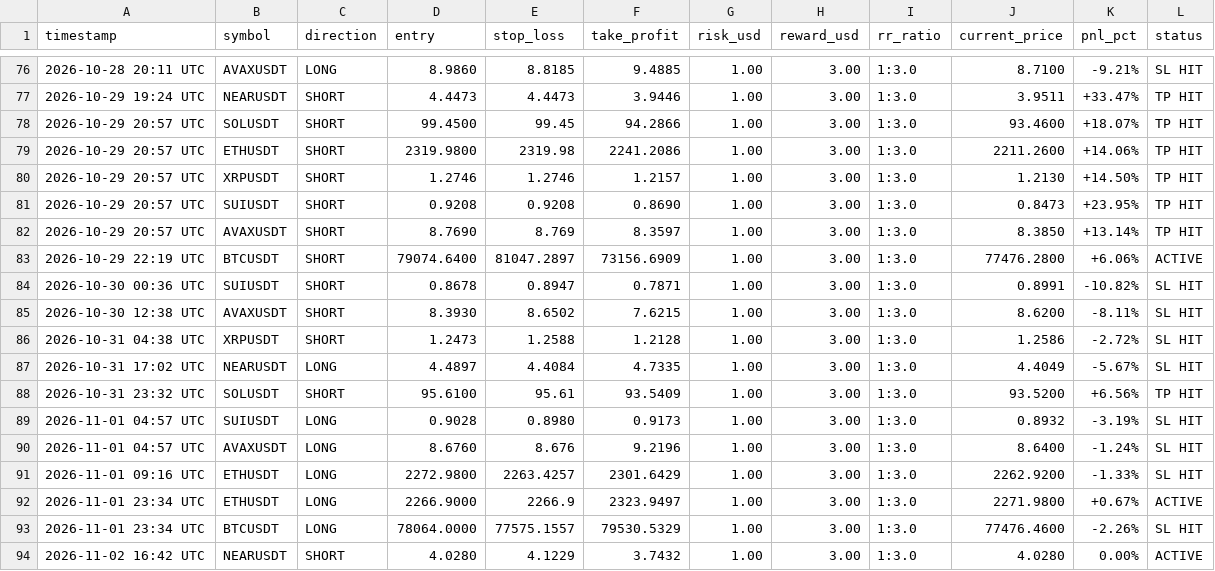
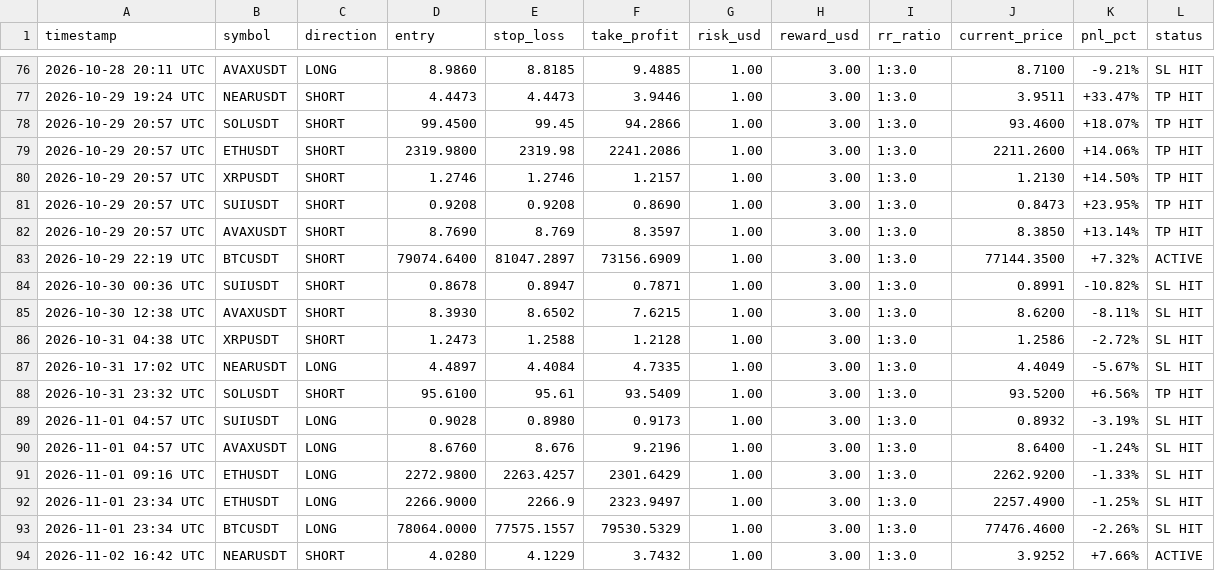
Before and after one commit to musha1229/crypto-future-bot, a CSV file: futures_log.csv, drawn as a sheet; only a part is shown, gaps mark what is left out.

```diff
--- a/futures_log.csv
+++ b/futures_log.csv
@@ -82,3 +82,3 @@ timestamp,symbol,direction,entry,stop_loss,take_profit,risk_usd,reward_usd,rr_ra
 2026-10-29 20:57 UTC,AVAXUSDT,SHORT,8.7690,8.769,8.3597,1.00,3.00,1:3.0,8.3850,+13.14%,TP HIT
-2026-10-29 22:19 UTC,BTCUSDT,SHORT,79074.6400,81047.2897,73156.6909,1.00,3.00,1:3.0,77476.2800,+6.06%,ACTIVE
+2026-10-29 22:19 UTC,BTCUSDT,SHORT,79074.6400,81047.2897,73156.6909,1.00,3.00,1:3.0,77144.3500,+7.32%,ACTIVE
 2026-10-30 00:36 UTC,SUIUSDT,SHORT,0.8678,0.8947,0.7871,1.00,3.00,1:3.0,0.8991,-10.82%,SL HIT
@@ -91,4 +91,4 @@ timestamp,symbol,direction,entry,stop_loss,take_profit,risk_usd,reward_usd,rr_ra
 2026-11-01 09:16 UTC,ETHUSDT,LONG,2272.9800,2263.4257,2301.6429,1.00,3.00,1:3.0,2262.9200,-1.33%,SL HIT
-2026-11-01 23:34 UTC,ETHUSDT,LONG,2266.9000,2266.9,2323.9497,1.00,3.00,1:3.0,2271.9800,+0.67%,ACTIVE
+2026-11-01 23:34 UTC,ETHUSDT,LONG,2266.9000,2266.9,2323.9497,1.00,3.00,1:3.0,2257.4900,-1.25%,SL HIT
 2026-11-01 23:34 UTC,BTCUSDT,LONG,78064.0000,77575.1557,79530.5329,1.00,3.00,1:3.0,77476.4600,-2.26%,SL HIT
-2026-11-02 16:42 UTC,NEARUSDT,SHORT,4.0280,4.1229,3.7432,1.00,3.00,1:3.0,4.0280,0.00%,ACTIVE
+2026-11-02 16:42 UTC,NEARUSDT,SHORT,4.0280,4.1229,3.7432,1.00,3.00,1:3.0,3.9252,+7.66%,ACTIVE
```
